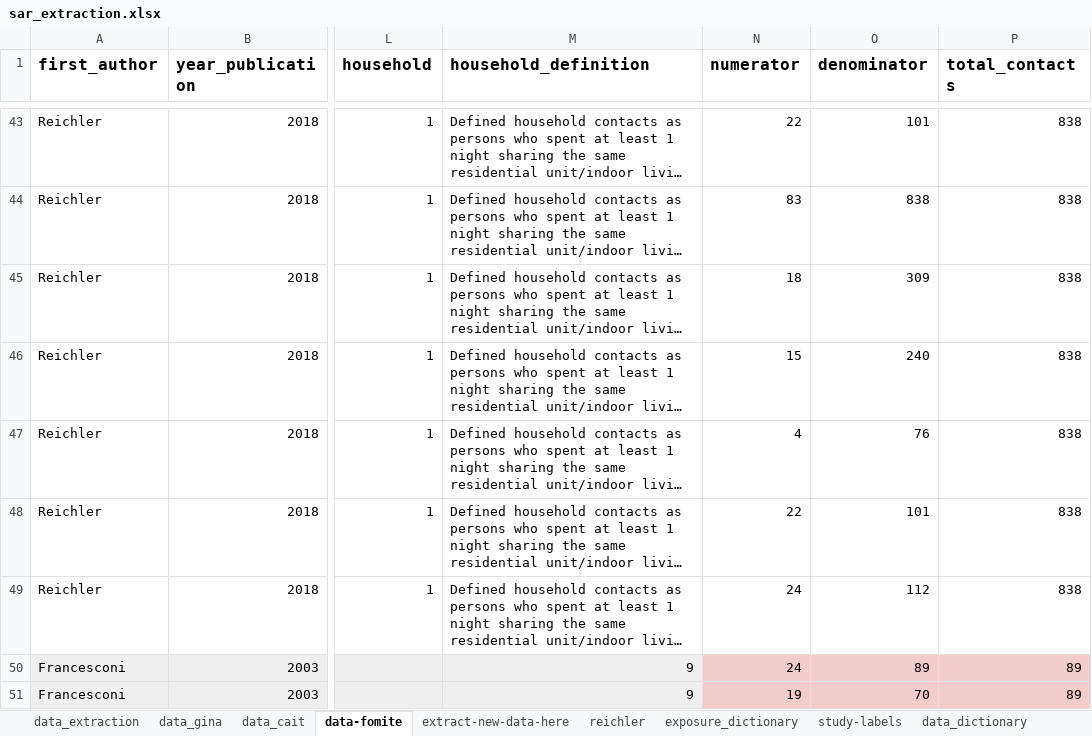
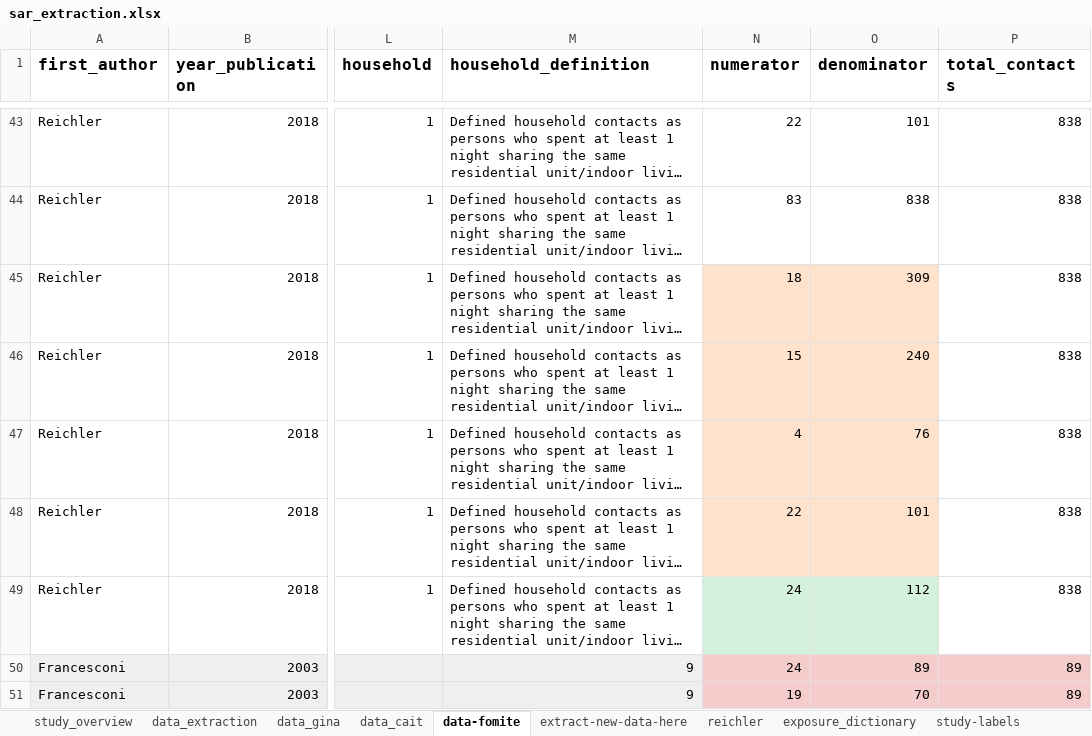
Before and after one commit to ginacuomo/bvd-contacts, an Excel workbook: data/data-raw/sar_extraction.xlsx, sheet data-fomite, drawn as a sheet; only a part is shown, gaps mark what is left out; long unchanged cells end in …; values as stored, in another font and other column widths than the file's, no borders; the diff names each change by its address in the sheet, - before the commit and + after, or states it on an @@ line.

Commit message:
more data extracted

```diff
--- a/data/data-raw/sar_extraction.xlsx (sheet data-fomite)
+++ b/data/data-raw/sar_extraction.xlsx (sheet data-fomite)
+sheet tab: study_overview
-N45:O48 fill: none
+N45:O48 fill: #FFE2CC
-N49:O49 fill: none
+N49:O49 fill: #D3F1DB
```
Also changed, not shown: sheet extract-new-data-here.
